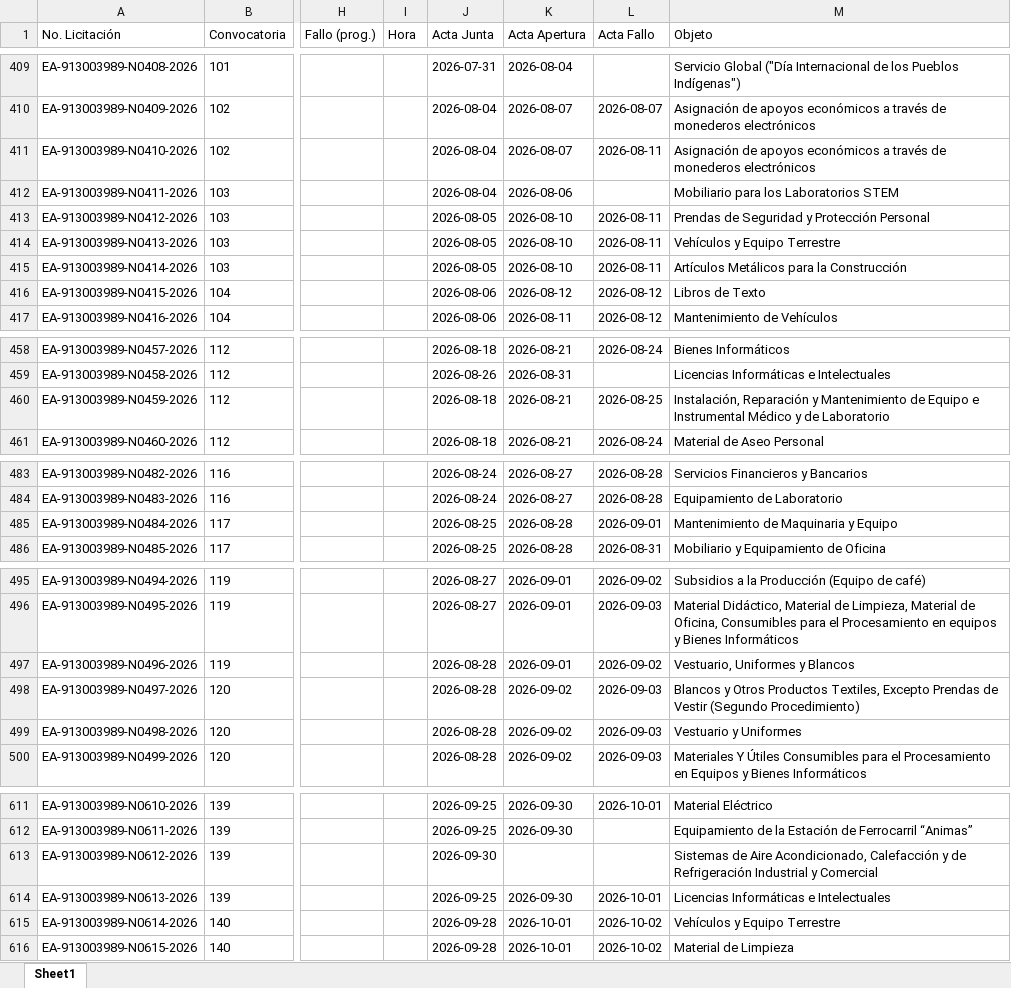
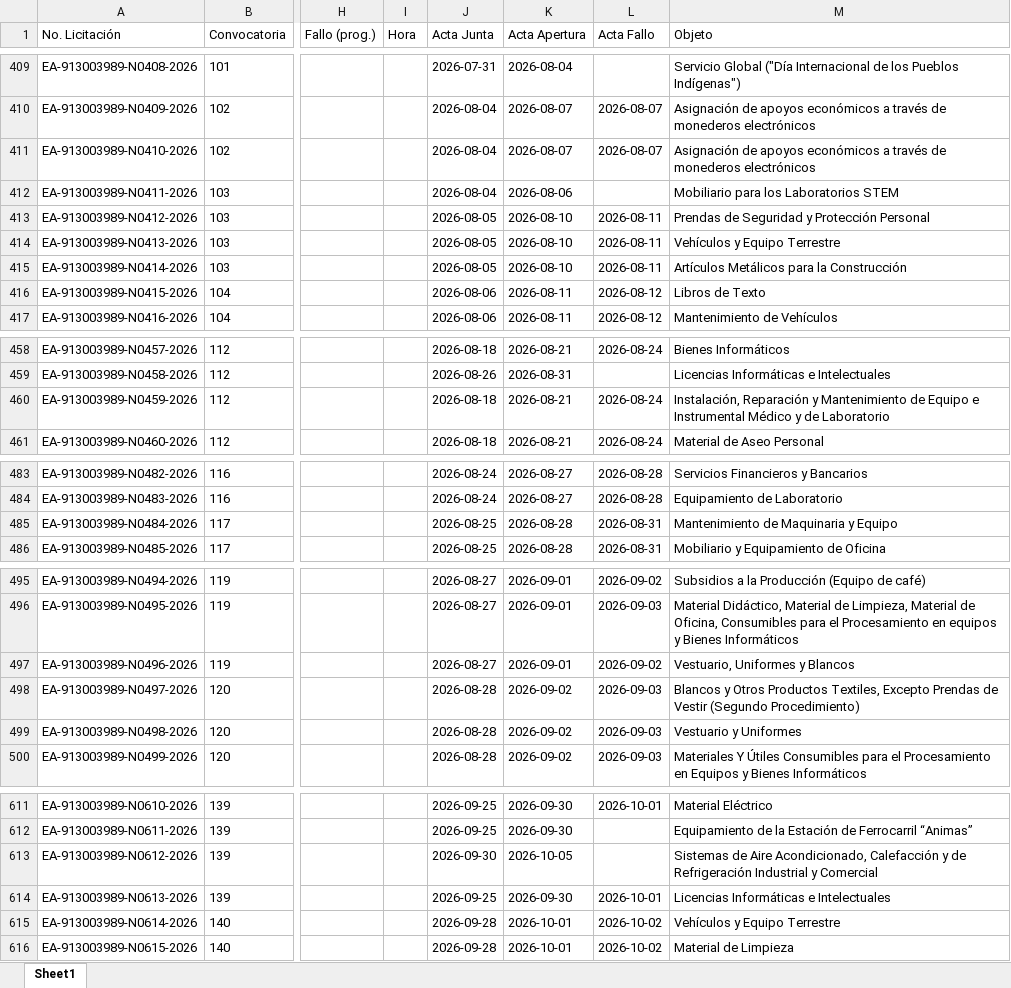
Before and after one commit to aleexroldaansftw/monitorlicitaciones, an Excel workbook: data/licitaciones.xlsx, sheet Sheet1, drawn as a sheet; only a part is shown, gaps mark what is left out; values as stored, in another font and other column widths than the file's, no borders; the diff covers the shown part only; the diff names each change by its address in the sheet, - before the commit and + after, or states it on an @@ line.

```diff
--- a/data/licitaciones.xlsx (sheet Sheet1)
+++ b/data/licitaciones.xlsx (sheet Sheet1)
-L411 (Acta Fallo): 2026-08-11
+L411 (Acta Fallo): 2026-08-07
-K416 (Acta Apertura): 2026-08-12
+K416 (Acta Apertura): 2026-08-11
-L460 (Acta Fallo): 2026-08-25
+L460 (Acta Fallo): 2026-08-24
-L485 (Acta Fallo): 2026-09-01
+L485 (Acta Fallo): 2026-08-31
-J497 (Acta Junta): 2026-08-28
+J497 (Acta Junta): 2026-08-27
-K613 (Acta Apertura): (empty)
+K613 (Acta Apertura): 2026-10-05
```
Also changed, not shown: 7 added rows and 26 edited cells elsewhere in this sheet, 9 other files.
